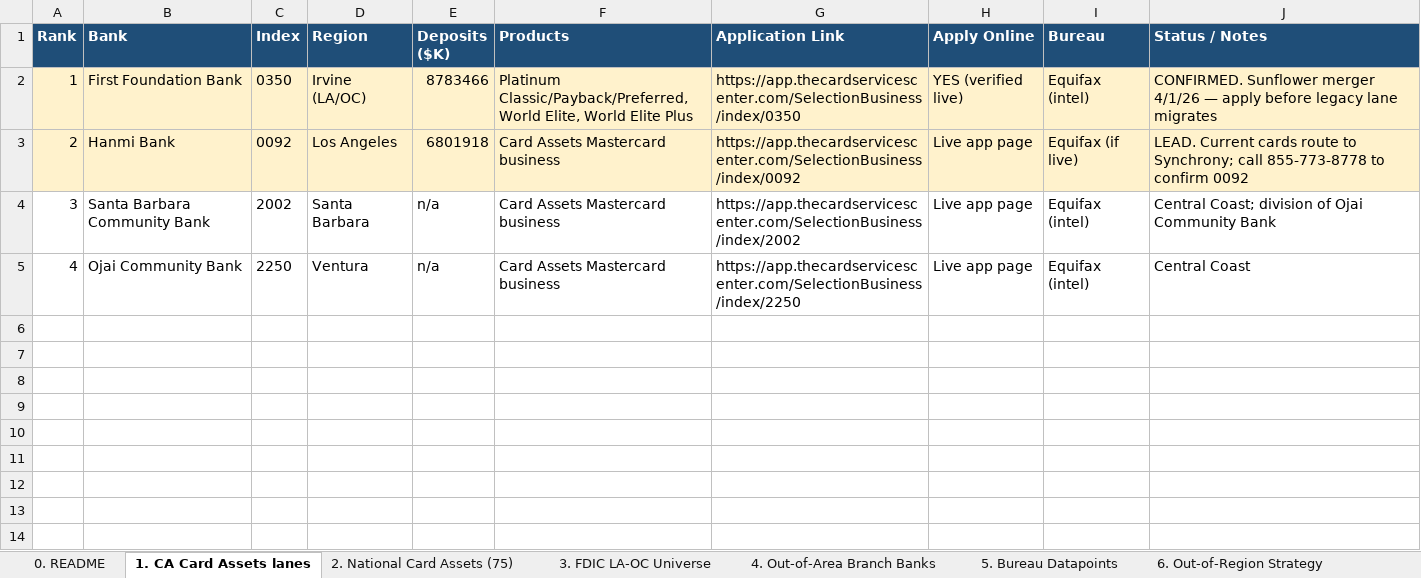
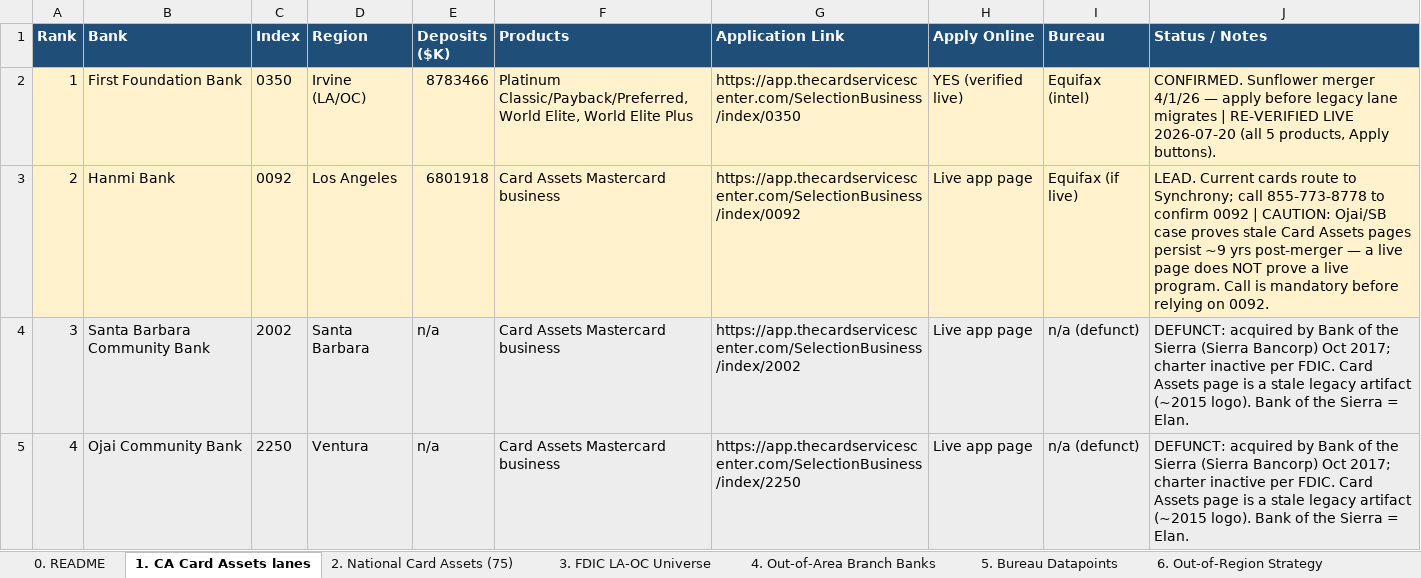
Before and after one commit to Awake999/awake, an Excel workbook: SoCal_Equifax_CardAssets_MASTER.xlsx, sheet 1. CA Card Assets lanes, drawn as a sheet; values as stored, in another font and other column widths than the file's, no borders; the diff names each change by its address in the sheet, - before the commit and + after, or states it on an @@ line.

```diff
--- a/SoCal_Equifax_CardAssets_MASTER.xlsx (sheet 1. CA Card Assets lanes)
+++ b/SoCal_Equifax_CardAssets_MASTER.xlsx (sheet 1. CA Card Assets lanes)
-J2 (Status / Notes): …lane migrates
+J2 (Status / Notes): …lane migrates | RE-VERIFIED LIVE 2026-07-20 (all 5 products, Apply buttons).
-J3 (Status / Notes): …confirm 0092
+J3 (Status / Notes): …confirm 0092 | CAUTION: Ojai/SB case proves stale Card Assets pages persist ~9 yrs post-merger — a live page does NOT prove a live program. Call is mandatory before relying on 0092.
-A4:J5 fill: none
+A4:J5 fill: #EDEDED
-I4:I5 (Bureau): Equifax (intel)
+I4:I5 (Bureau): n/a (defunct)
-J4 (Status / Notes): Central Coast; division of Ojai Community Bank
+J4 (Status / Notes): DEFUNCT: acquired by Bank of the Sierra (Sierra Bancorp) Oct 2017; charter inactive per FDIC. Card Assets page is a stale legacy artifact (~2015 logo). Bank of the Sierra = Elan.
-J5 (Status / Notes): Central Coast
+J5 (Status / Notes): DEFUNCT: acquired by Bank of the Sierra (Sierra Bancorp) Oct 2017; charter inactive per FDIC. Card Assets page is a stale legacy artifact (~2015 logo). Bank of the Sierra = Elan.
```
Also changed, not shown: sheet 6. Out-of-Region Strategy.
